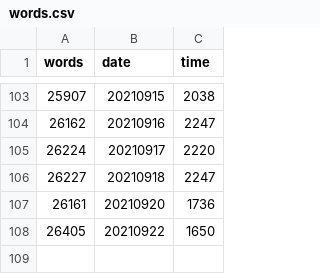
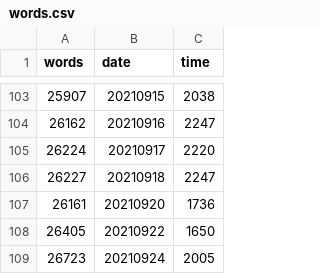
Before and after one commit to mcguinlu/thesis, a CSV file: data/words/words.csv, drawn as a sheet; only a part is shown, gaps mark what is left out; the diff names each change by its address in the sheet, - before the commit and + after, or states it on an @@ line.

```diff
--- a/data/words/words.csv
+++ b/data/words/words.csv
+row 109: 26723 | 20210924 | 2005
```
Also changed, not shown: data/sys-rev/searchOverview.csv, 16 other files.
